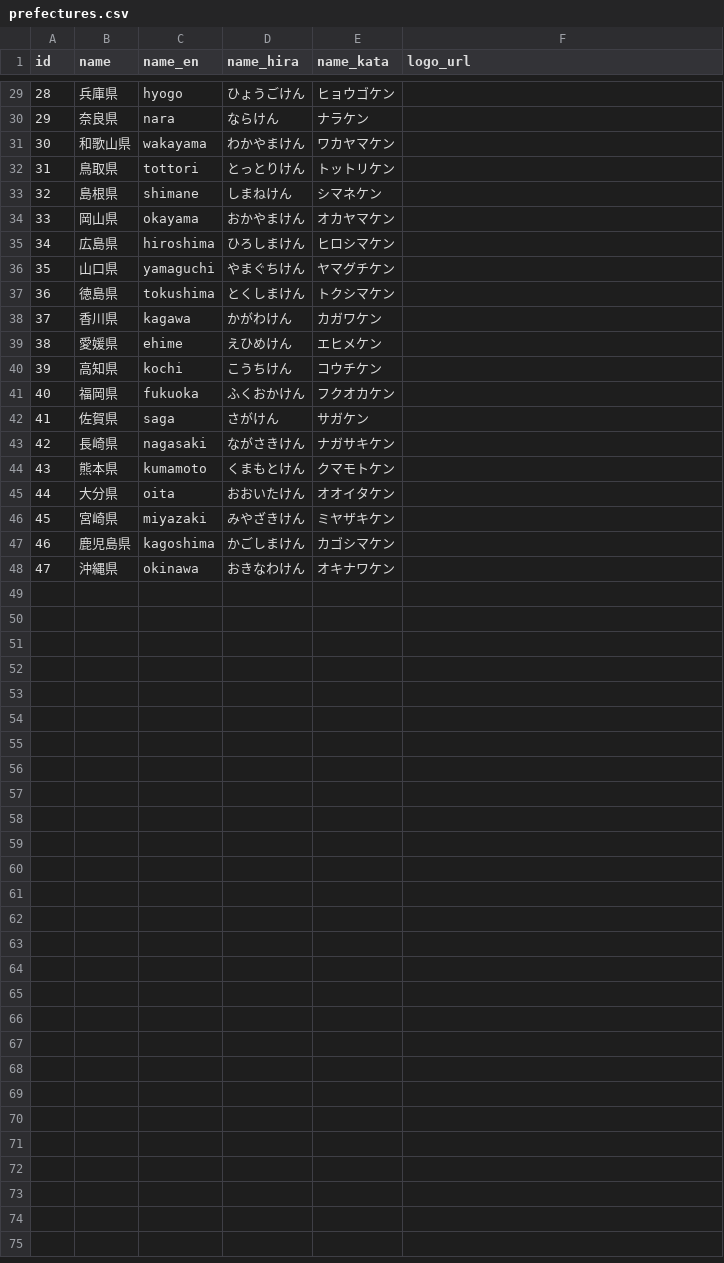
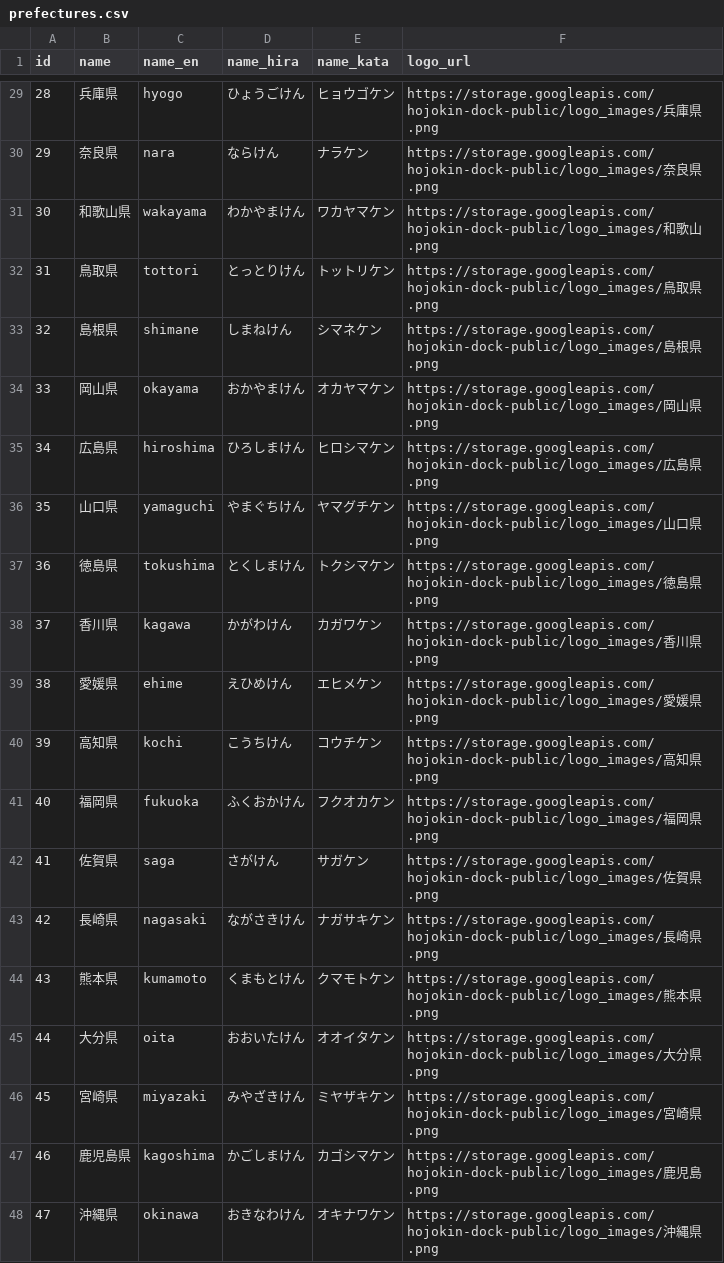
Before and after one commit to SotaSato-stst/git_sotasato_back, a CSV file: api_server/db/seeds/prefectures.csv, drawn as a sheet; only a part is shown, gaps mark what is left out; the diff covers the shown part only.

Commit message:
Add logo images

```diff
--- a/api_server/db/seeds/prefectures.csv
+++ b/api_server/db/seeds/prefectures.csv
@@ -29,20 +29,20 @@ id,name,name_en,name_hira,name_kata,logo_url
-28,兵庫県,hyogo,ひょうごけん,ヒョウゴケン,
-29,奈良県,nara,ならけん,ナラケン,
-30,和歌山県,wakayama,わかやまけん,ワカヤマケン,
-31,鳥取県,tottori,とっとりけん,トットリケン,
-32,島根県,shimane,しまねけん,シマネケン,
-33,岡山県,okayama,おかやまけん,オカヤマケン,
-34,広島県,hiroshima,ひろしまけん,ヒロシマケン,
-35,山口県,yamaguchi,やまぐちけん,ヤマグチケン,
-36,徳島県,tokushima,とくしまけん,トクシマケン,
-37,香川県,kagawa,かがわけん,カガワケン,
-38,愛媛県,ehime,えひめけん,エヒメケン,
-39,高知県,kochi,こうちけん,コウチケン,
-40,福岡県,fukuoka,ふくおかけん,フクオカケン,
-41,佐賀県,saga,さがけん,サガケン,
-42,長崎県,nagasaki,ながさきけん,ナガサキケン,
-43,熊本県,kumamoto,くまもとけん,クマモトケン,
-44,大分県,oita,おおいたけん,オオイタケン,
-45,宮崎県,miyazaki,みやざきけん,ミヤザキケン,
-46,鹿児島県,kagoshima,かごしまけん,カゴシマケン,
-47,沖縄県,okinawa,おきなわけん,オキナワケン
+28,兵庫県,hyogo,ひょうごけん,ヒョウゴケン,https://storage.googleapis.com/hojokin-dock-public/logo_images/兵庫県.png
+29,奈良県,nara,ならけん,ナラケン,https://storage.googleapis.com/hojokin-dock-public/logo_images/奈良県.png
+30,和歌山県,wakayama,わかやまけん,ワカヤマケン,https://storage.googleapis.com/hojokin-dock-public/logo_images/和歌山.png
+31,鳥取県,tottori,とっとりけん,トットリケン,https://storage.googleapis.com/hojokin-dock-public/logo_images/鳥取県.png
+32,島根県,shimane,しまねけん,シマネケン,https://storage.googleapis.com/hojokin-dock-public/logo_images/島根県.png
+33,岡山県,okayama,おかやまけん,オカヤマケン,https://storage.googleapis.com/hojokin-dock-public/logo_images/岡山県.png
+34,広島県,hiroshima,ひろしまけん,ヒロシマケン,https://storage.googleapis.com/hojokin-dock-public/logo_images/広島県.png
+35,山口県,yamaguchi,やまぐちけん,ヤマグチケン,https://storage.googleapis.com/hojokin-dock-public/logo_images/山口県.png
+36,徳島県,tokushima,とくしまけん,トクシマケン,https://storage.googleapis.com/hojokin-dock-public/logo_images/徳島県.png
+37,香川県,kagawa,かがわけん,カガワケン,https://storage.googleapis.com/hojokin-dock-public/logo_images/香川県.png
+38,愛媛県,ehime,えひめけん,エヒメケン,https://storage.googleapis.com/hojokin-dock-public/logo_images/愛媛県.png
+39,高知県,kochi,こうちけん,コウチケン,https://storage.googleapis.com/hojokin-dock-public/logo_images/高知県.png
+40,福岡県,fukuoka,ふくおかけん,フクオカケン,https://storage.googleapis.com/hojokin-dock-public/logo_images/福岡県.png
+41,佐賀県,saga,さがけん,サガケン,https://storage.googleapis.com/hojokin-dock-public/logo_images/佐賀県.png
+42,長崎県,nagasaki,ながさきけん,ナガサキケン,https://storage.googleapis.com/hojokin-dock-public/logo_images/長崎県.png
+43,熊本県,kumamoto,くまもとけん,クマモトケン,https://storage.googleapis.com/hojokin-dock-public/logo_images/熊本県.png
+44,大分県,oita,おおいたけん,オオイタケン,https://storage.googleapis.com/hojokin-dock-public/logo_images/大分県.png
+45,宮崎県,miyazaki,みやざきけん,ミヤザキケン,https://storage.googleapis.com/hojokin-dock-public/logo_images/宮崎県.png
+46,鹿児島県,kagoshima,かごしまけん,カゴシマケン,https://storage.googleapis.com/hojokin-dock-public/logo_images/鹿児島.png
+47,沖縄県,okinawa,おきなわけん,オキナワケン,https://storage.googleapis.com/hojokin-dock-public/logo_images/沖縄県.png
```
Also changed, not shown: 27 edited cells elsewhere in this file, 4 other files.
